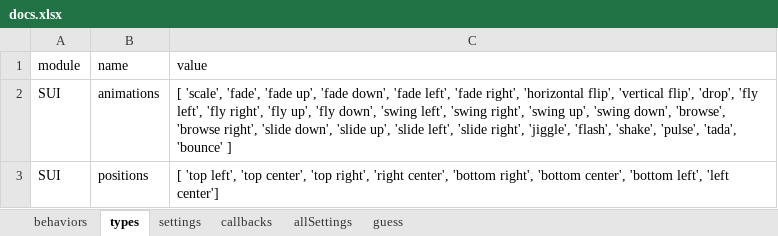
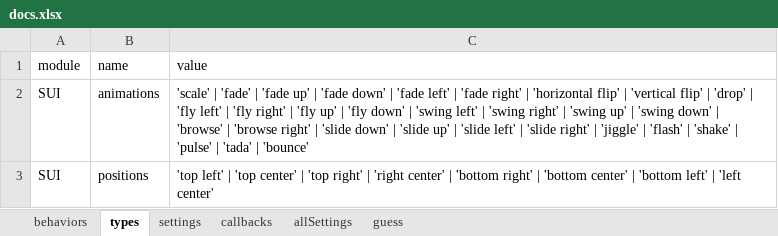
Before and after one commit to budiadiono/semantic-ui-typescript, an Excel workbook: refs/docs.xlsx, sheet types, drawn as a sheet; values as stored, in another font and other column widths than the file's, no borders; the diff names each change by its address in the sheet, - before the commit and + after, or states it on an @@ line.

Commit message:
types bug fix

```diff
--- a/refs/docs.xlsx (sheet types)
+++ b/refs/docs.xlsx (sheet types)
-C2 (value): [ 'scale', 'fade', 'fade up', 'fade down', 'fade left', 'fade right', 'horizontal flip', 'vertical flip', 'drop', 'fly left', 'fly right', 'fly up', 'fly down', 'swing left', 'swing right', 'swing up', 'swing down', 'browse', 'browse right', 'slide down', 'slide up', 'slide left', 'slide right', 'jiggle', 'flash', 'shake', 'pulse', 'tada', 'bounce' ]
+C2 (value): 'scale' | 'fade' | 'fade up' | 'fade down' | 'fade left' | 'fade right' | 'horizontal flip' | 'vertical flip' | 'drop' | 'fly left' | 'fly right' | 'fly up' | 'fly down' | 'swing left' | 'swing right' | 'swing up' | 'swing down' | 'browse' | 'browse right' | 'slide down' | 'slide up' | 'slide left' | 'slide right' | 'jiggle' | 'flash' | 'shake' | 'pulse' | 'tada' | 'bounce'
-C3 (value): [ 'top left', 'top center', 'top right', 'right center', 'bottom right', 'bottom center', 'bottom left', 'left center']
+C3 (value): 'top left' | 'top center' | 'top right' | 'right center' | 'bottom right' | 'bottom center' | 'bottom left' | 'left center'
```
Also changed, not shown: 4 other files.
